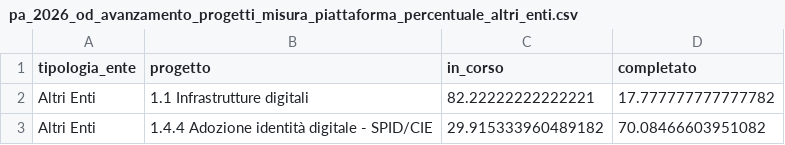
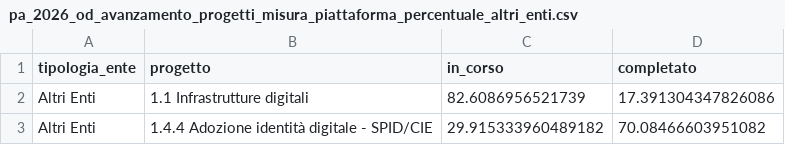
Before and after one commit to teamdigitale/padigitale2026-opendata, a CSV file: data/dataviz/pa_2026_od_avanzamento_progetti_misura_piattaforma_percentuale_altri_enti.csv, drawn as a sheet.

```diff
--- a/data/dataviz/pa_2026_od_avanzamento_progetti_misura_piattaforma_percentuale_altri_enti.csv
+++ b/data/dataviz/pa_2026_od_avanzamento_progetti_misura_piattaforma_percentuale_altri_enti.csv
@@ -1,3 +1,3 @@
 tipologia_ente;progetto;in_corso;completato
-Altri Enti;1.1 Infrastrutture digitali;82.22222222222221;17.777777777777782
+Altri Enti;1.1 Infrastrutture digitali;82.6086956521739;17.391304347826086
 Altri Enti;1.4.4 Adozione identità digitale - SPID/CIE;29.915333960489182;70.08466603951082
```
Also changed, not shown: data/dataviz/pa_2026_od_avanzamento_progetti_misura_piattaforma_percentuale.csv, data/dataviz/pa_2026_od_avanzamento_progetti_misura_piattaforma_percentuale_comuni.csv, 16 other files.
